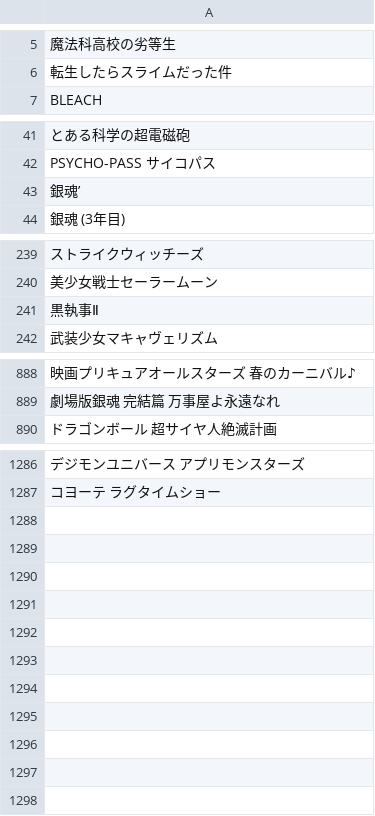
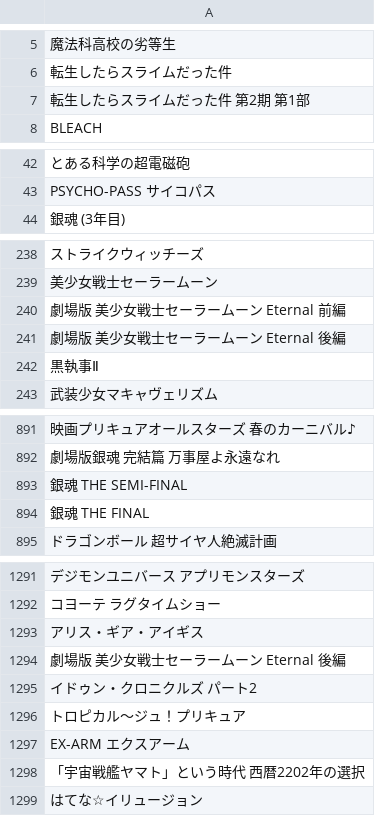
Before and after one commit to hiromuaraki/anizoku_app, a CSV file: db/data/csv/アクション_バトル.csv, drawn as a sheet; only a part is shown, gaps mark what is left out; removed rows and columns are numbered as before the commit, all else as after; the diff covers the shown part only; the diff names each change by its address in the sheet, - before the commit and + after, or states it on an @@ line.

```diff
--- a/db/data/csv/アクション_バトル.csv
+++ b/db/data/csv/アクション_バトル.csv
+row 7: 転生したらスライムだった件 第2期 第1部
-row 43: 銀魂’
+row 240: 劇場版 美少女戦士セーラームーン Eternal 前編
+row 241: 劇場版 美少女戦士セーラームーン Eternal 後編
+row 893: 銀魂 THE SEMI-FINAL
+row 894: 銀魂 THE FINAL
+row 1293: アリス・ギア・アイギス
+row 1294: 劇場版 美少女戦士セーラームーン Eternal 後編
+row 1295: イドゥン・クロニクルズ パート2
+row 1296: トロピカル～ジュ！プリキュア
+row 1297: EX-ARM エクスアーム
+row 1298: 「宇宙戦艦ヤマト」という時代 西暦2202年の選択
+row 1299: はてな☆イリュージョン
```
Also changed, not shown: 2 added rows, 1 removed row and 3 edited cells elsewhere in this file, db/data/csv/SF_ファンタジー.csv, db/data/csv/コメディ_ギャグ.csv, 47 other files.
